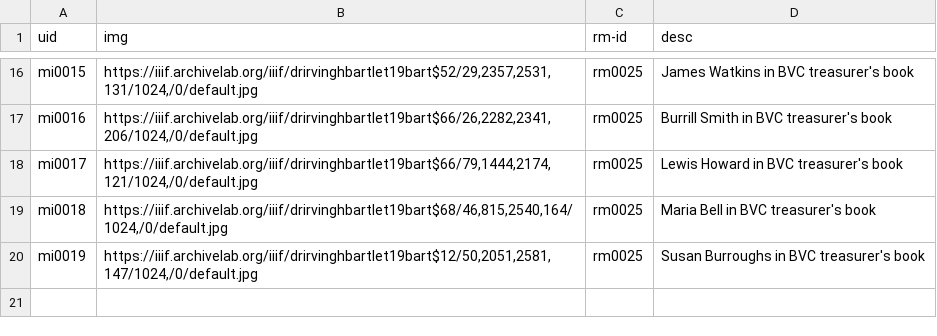
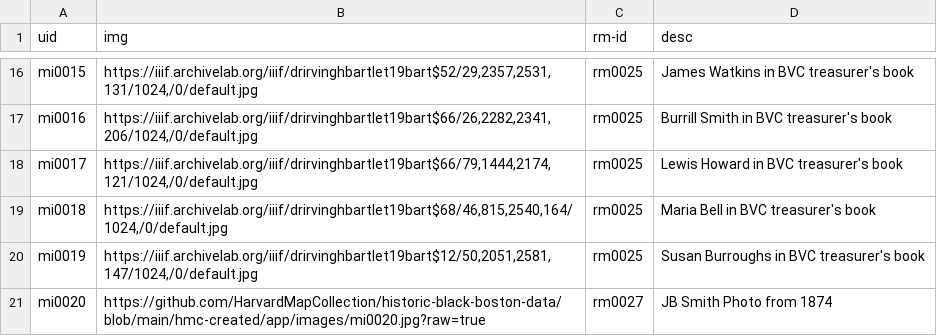
Before and after one commit to HarvardMapCollection/historic-black-boston-data, a CSV file: hmc-created/app/methods-images.csv, drawn as a sheet; only a part is shown, gaps mark what is left out.

```diff
--- a/hmc-created/app/methods-images.csv
+++ b/hmc-created/app/methods-images.csv
@@ -20 +20,2 @@ mi0018,"https://iiif.archivelab.org/iiif/drirvinghbartlet19bart$68/46,815,2540,1
 mi0019,"https://iiif.archivelab.org/iiif/drirvinghbartlet19bart$12/50,2051,2581,147/1024,/0/default.jpg",rm0025,Susan Burroughs in BVC treasurer's book
+mi0020,https://github.com/HarvardMapCollection/historic-black-boston-data/blob/main/hmc-created/app/images/mi0020.jpg?raw=true,rm0027,JB Smith Photo from 1874
```
Also changed, not shown: hmc-created/app/menu-items.csv, hmc-created/app/pois.csv, 2 other files.
